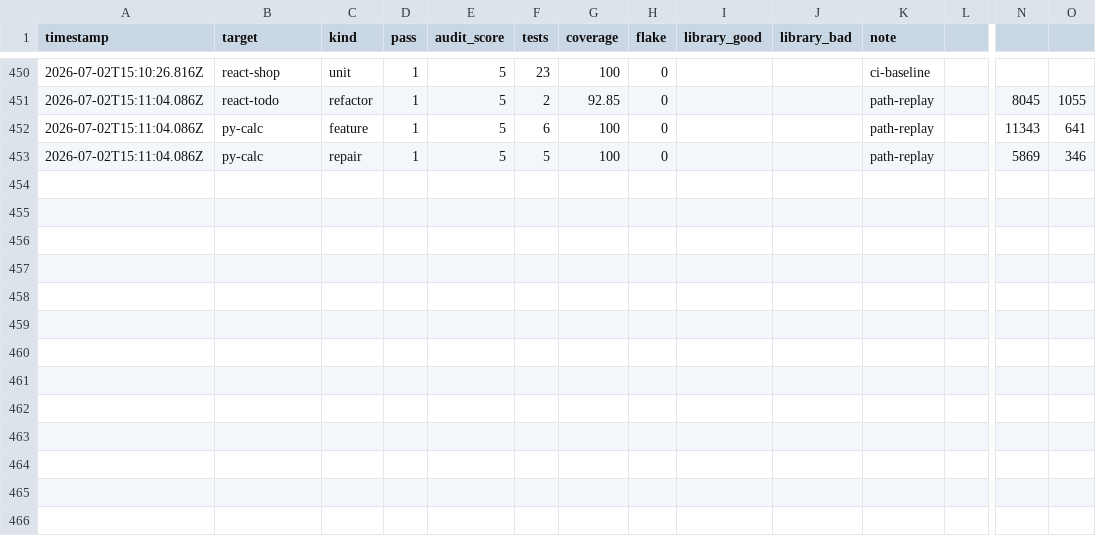
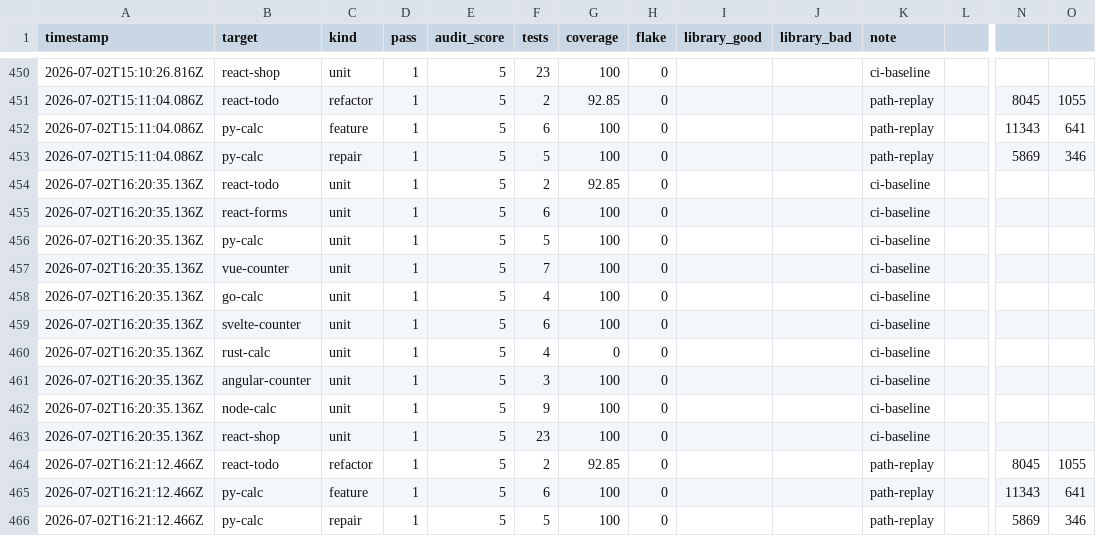
Before and after one commit to MaciekBrzeski/probevane, a CSV file: eval/improvement-log.csv, drawn as a sheet; only a part is shown, gaps mark what is left out; rows hold the shown columns only; the diff names each change by its address in the sheet, - before the commit and + after, or states it on an @@ line.

```diff
--- a/eval/improvement-log.csv
+++ b/eval/improvement-log.csv
+row 454: 2026-07-02T16:20:35.136Z | react-todo | unit | 1 | 5 | 2 | 92.85 | 0 |  |  | ci-baseline
+row 455: 2026-07-02T16:20:35.136Z | react-forms | unit | 1 | 5 | 6 | 100 | 0 |  |  | ci-baseline
+row 456: 2026-07-02T16:20:35.136Z | py-calc | unit | 1 | 5 | 5 | 100 | 0 |  |  | ci-baseline
+row 457: 2026-07-02T16:20:35.136Z | vue-counter | unit | 1 | 5 | 7 | 100 | 0 |  |  | ci-baseline
+row 458: 2026-07-02T16:20:35.136Z | go-calc | unit | 1 | 5 | 4 | 100 | 0 |  |  | ci-baseline
+row 459: 2026-07-02T16:20:35.136Z | svelte-counter | unit | 1 | 5 | 6 | 100 | 0 |  |  | ci-baseline
+row 460: 2026-07-02T16:20:35.136Z | rust-calc | unit | 1 | 5 | 4 | 0 | 0 |  |  | ci-baseline
+row 461: 2026-07-02T16:20:35.136Z | angular-counter | unit | 1 | 5 | 3 | 100 | 0 |  |  | ci-baseline
+row 462: 2026-07-02T16:20:35.136Z | node-calc | unit | 1 | 5 | 9 | 100 | 0 |  |  | ci-baseline
+row 463: 2026-07-02T16:20:35.136Z | react-shop | unit | 1 | 5 | 23 | 100 | 0 |  |  | ci-baseline
+row 464: 2026-07-02T16:21:12.466Z | react-todo | refactor | 1 | 5 | 2 | 92.85 | 0 |  |  | path-replay |  | 8045 | 1055
+row 465: 2026-07-02T16:21:12.466Z | py-calc | feature | 1 | 5 | 6 | 100 | 0 |  |  | path-replay |  | 11343 | 641
+row 466: 2026-07-02T16:21:12.466Z | py-calc | repair | 1 | 5 | 5 | 100 | 0 |  |  | path-replay |  | 5869 | 346
```
Also changed, not shown: 7 other files.
